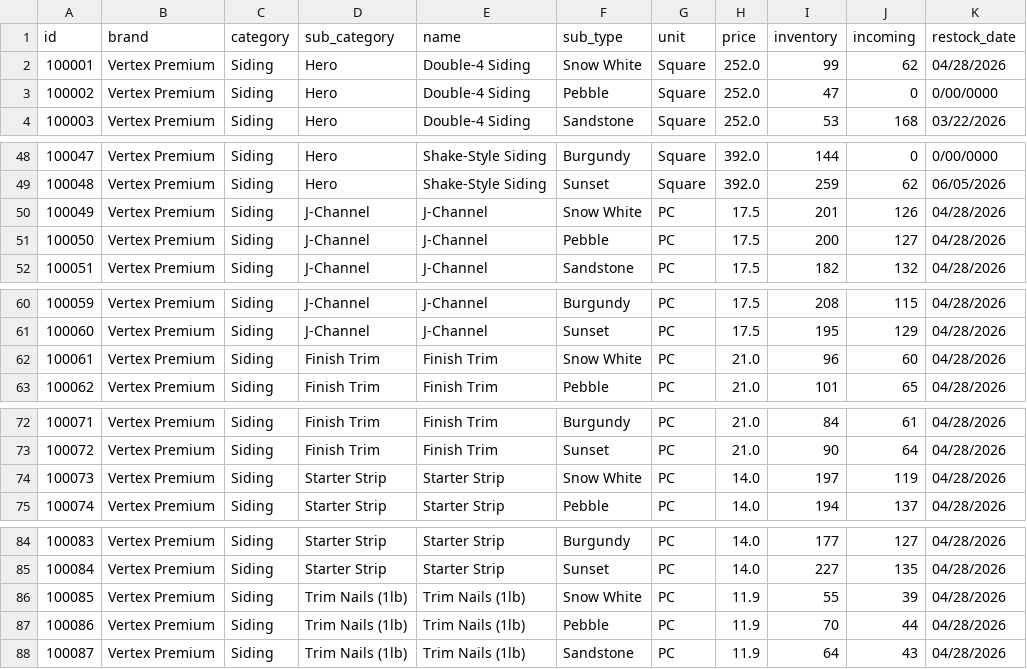
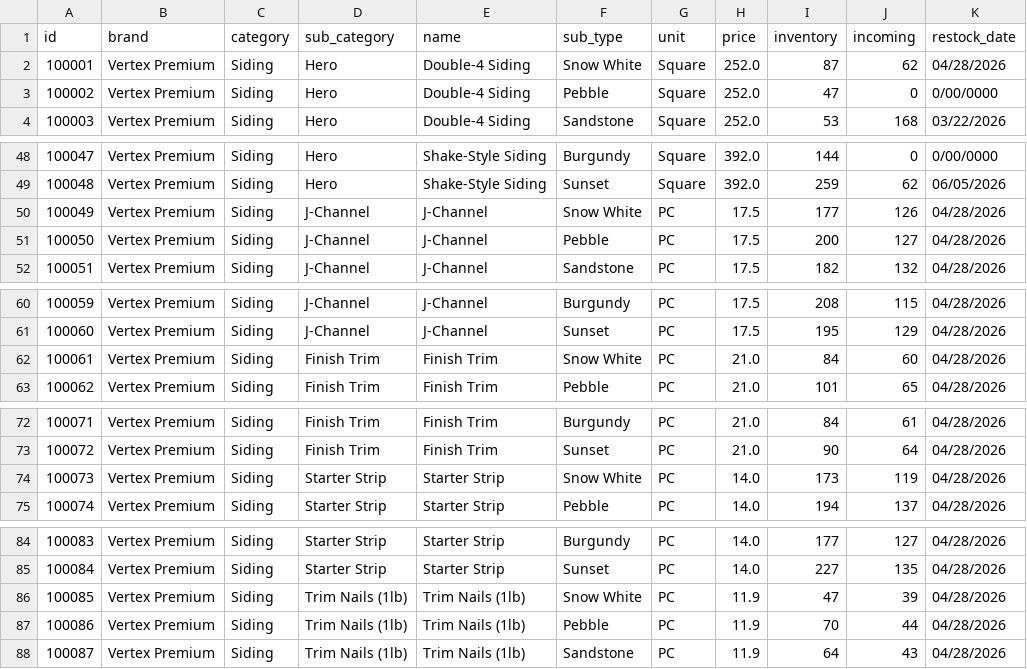
Before and after one commit to FreakingLoki/inventory_simulator, a CSV file: products.csv, drawn as a sheet; only a part is shown, gaps mark what is left out.

```diff
--- a/products.csv
+++ b/products.csv
@@ -1,3 +1,3 @@
 id,brand,category,sub_category,name,sub_type,unit,price,inventory,incoming,restock_date
-100001,Vertex Premium,Siding,Hero,Double-4 Siding,Snow White,Square,252.0,99,62,04/28/2026
+100001,Vertex Premium,Siding,Hero,Double-4 Siding,Snow White,Square,252.0,87,62,04/28/2026
 100002,Vertex Premium,Siding,Hero,Double-4 Siding,Pebble,Square,252.0,47,0,0/00/0000
@@ -49,3 +49,3 @@ id,brand,category,sub_category,name,sub_type,unit,price,inventory,incoming,resto
 100048,Vertex Premium,Siding,Hero,Shake-Style Siding,Sunset,Square,392.0,259,62,06/05/2026
-100049,Vertex Premium,Siding,J-Channel,J-Channel,Snow White,PC,17.5,201,126,04/28/2026
+100049,Vertex Premium,Siding,J-Channel,J-Channel,Snow White,PC,17.5,177,126,04/28/2026
 100050,Vertex Premium,Siding,J-Channel,J-Channel,Pebble,PC,17.5,200,127,04/28/2026
@@ -61,3 +61,3 @@ id,brand,category,sub_category,name,sub_type,unit,price,inventory,incoming,resto
 100060,Vertex Premium,Siding,J-Channel,J-Channel,Sunset,PC,17.5,195,129,04/28/2026
-100061,Vertex Premium,Siding,Finish Trim,Finish Trim,Snow White,PC,21.0,96,60,04/28/2026
+100061,Vertex Premium,Siding,Finish Trim,Finish Trim,Snow White,PC,21.0,84,60,04/28/2026
 100062,Vertex Premium,Siding,Finish Trim,Finish Trim,Pebble,PC,21.0,101,65,04/28/2026
@@ -73,3 +73,3 @@ id,brand,category,sub_category,name,sub_type,unit,price,inventory,incoming,resto
 100072,Vertex Premium,Siding,Finish Trim,Finish Trim,Sunset,PC,21.0,90,64,04/28/2026
-100073,Vertex Premium,Siding,Starter Strip,Starter Strip,Snow White,PC,14.0,197,119,04/28/2026
+100073,Vertex Premium,Siding,Starter Strip,Starter Strip,Snow White,PC,14.0,173,119,04/28/2026
 100074,Vertex Premium,Siding,Starter Strip,Starter Strip,Pebble,PC,14.0,194,137,04/28/2026
@@ -85,3 +85,3 @@ id,brand,category,sub_category,name,sub_type,unit,price,inventory,incoming,resto
 100084,Vertex Premium,Siding,Starter Strip,Starter Strip,Sunset,PC,14.0,227,135,04/28/2026
-100085,Vertex Premium,Siding,Trim Nails (1lb),Trim Nails (1lb),Snow White,PC,11.9,55,39,04/28/2026
+100085,Vertex Premium,Siding,Trim Nails (1lb),Trim Nails (1lb),Snow White,PC,11.9,47,39,04/28/2026
 100086,Vertex Premium,Siding,Trim Nails (1lb),Trim Nails (1lb),Pebble,PC,11.9,70,44,04/28/2026
```
Also changed, not shown: customers.csv, 1 other file.
